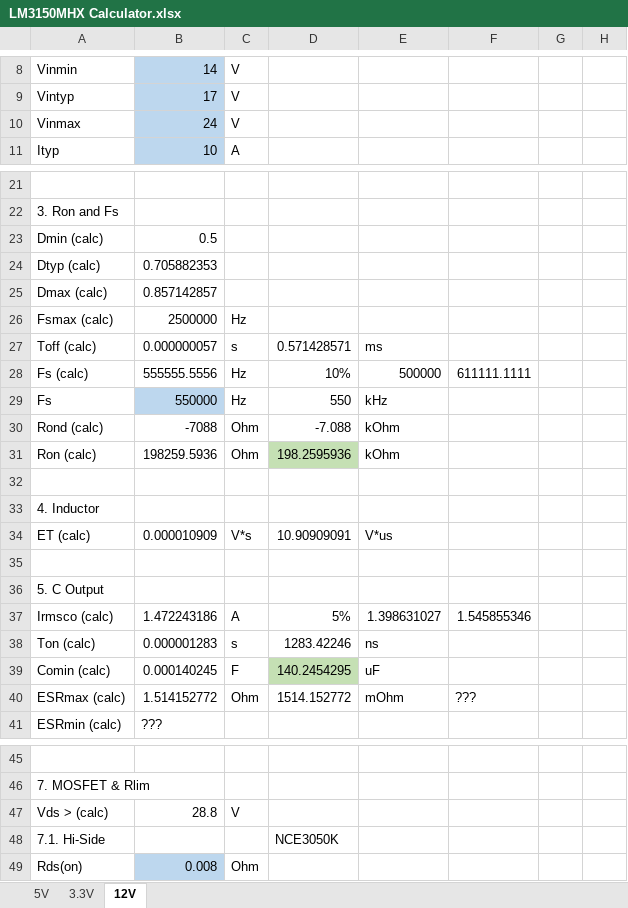
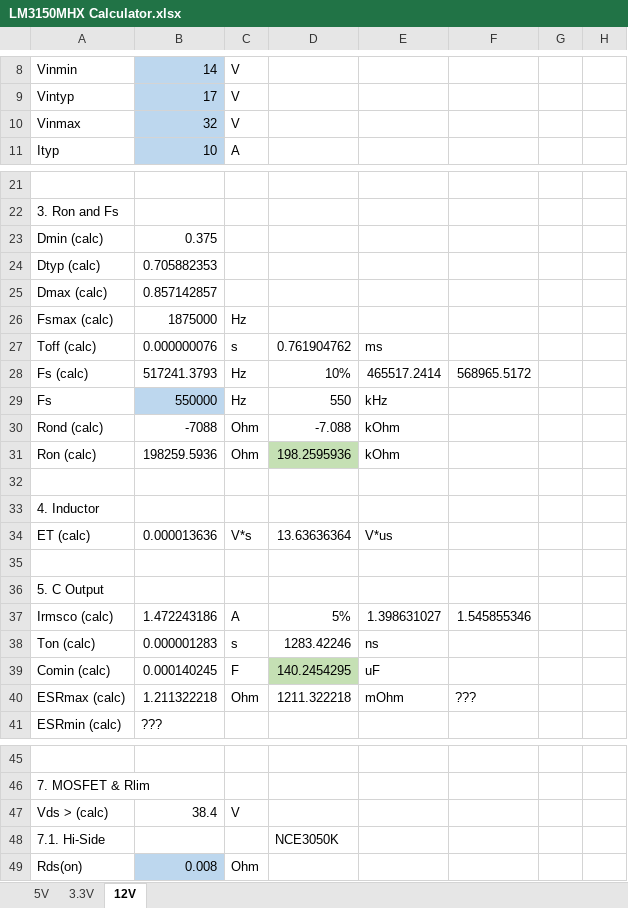
Before and after one commit to red-scorp/DC-DC, an Excel workbook: doc/LM3150MHX Calculator.xlsx, sheet 12V, drawn as a sheet; only a part is shown, gaps mark what is left out; values as stored, in another font and other column widths than the file's, no borders; charts and pictures and conditional formats not drawn; the diff names each change by its address in the sheet, - before the commit and + after, or states it on an @@ line.

```diff
--- a/doc/LM3150MHX Calculator.xlsx (sheet 12V)
+++ b/doc/LM3150MHX Calculator.xlsx (sheet 12V)
-B10: 24
+B10: 32
-B23: 0.5
+B23: 0.375
-B26: 2500000
+B26: 1875000
-B27: 0.000000057
+B27: 0.000000076
-D27: 0.571428571
+D27: 0.761904762
-B28: 555555.5556
+B28: 517241.3793
-E28: 500000
+E28: 465517.2414
-F28: 611111.1111
+F28: 568965.5172
-B34: 0.000010909
+B34: 0.000013636
-D34: 10.90909091
+D34: 13.63636364
-B40: 1.514152772
+B40: 1.211322218
-D40: 1514.152772
+D40: 1211.322218
-B47: 28.8
+B47: 38.4
```
Also changed, not shown: sheet 3.3V, 3 other files.
